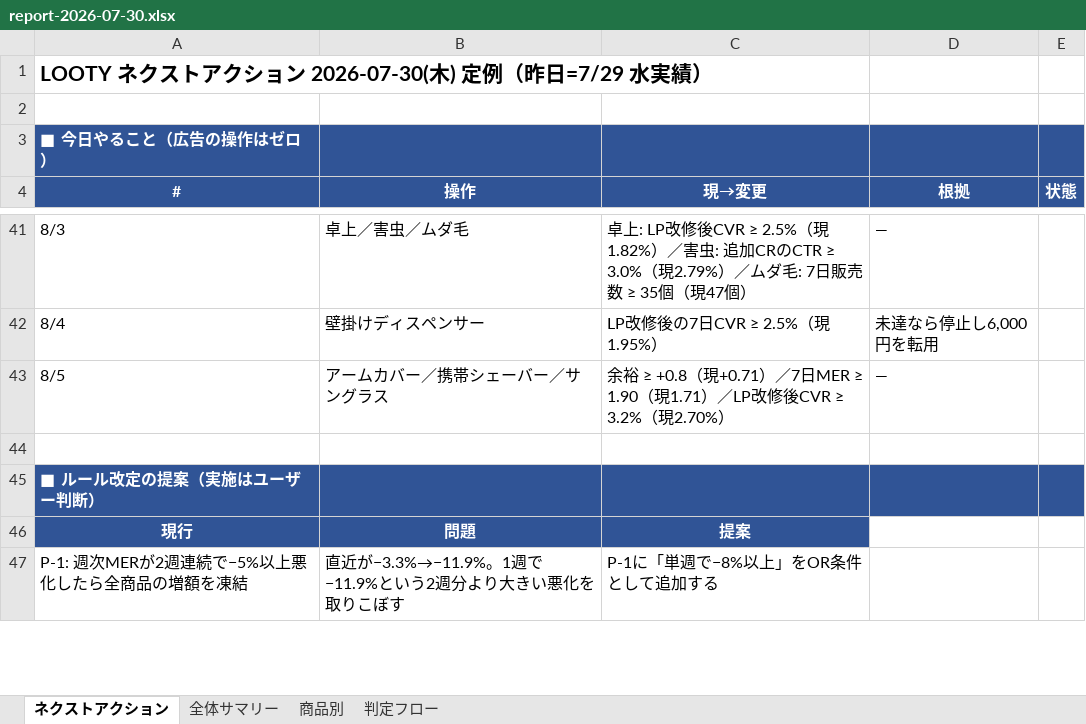
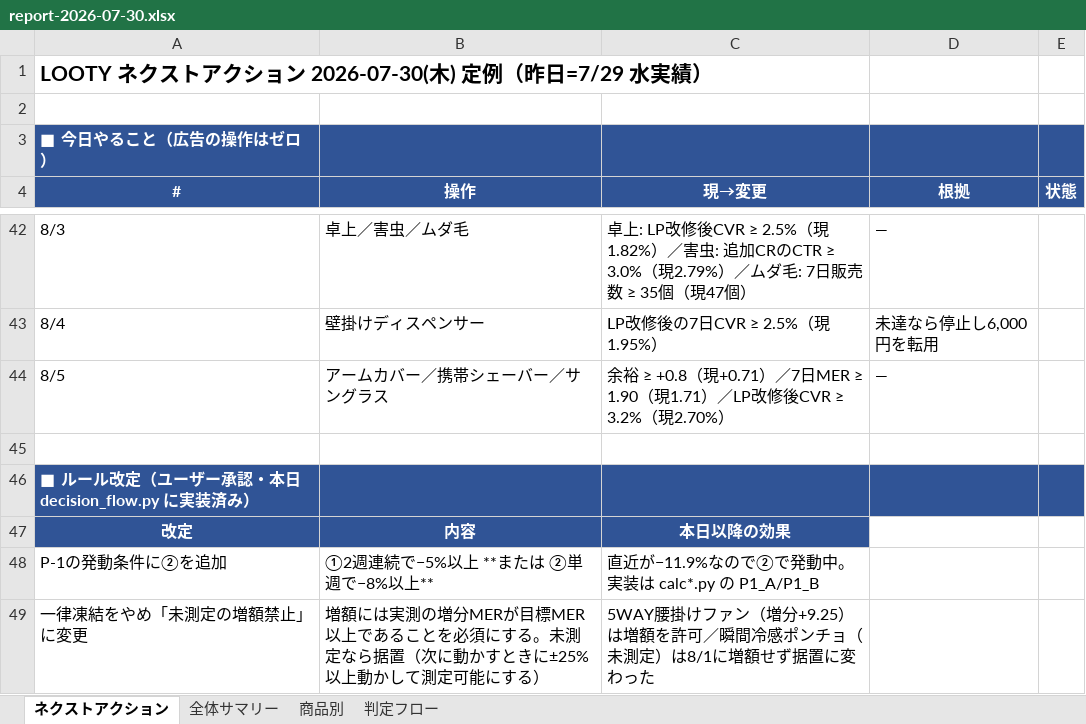
Before and after one commit to finracofficial-cmd/LOOana, an Excel workbook: data/reports/report-2026-07-30.xlsx, sheet ネクストアクション, drawn as a sheet; only a part is shown, gaps mark what is left out; values as stored, in another font and other column widths than the file's, no borders; removed rows and columns are numbered as before the commit, all else as after; the diff covers the shown part only; the diff names each change by its address in the sheet, - before the commit and + after, or states it on an @@ line.

```diff
--- a/data/reports/report-2026-07-30.xlsx (sheet ネクストアクション)
+++ b/data/reports/report-2026-07-30.xlsx (sheet ネクストアクション)
-A46 (#): ■ ルール改定の提案（実施はユーザー判断）
+A46 (#): ■ ルール改定（ユーザー承認・本日 decision_flow.py に実装済み）
-row 46: 現行 | 問題 | 提案
-row 47: P-1: 週次MERが2週連続で−5%以上悪化したら全商品の増額を凍結 | 直近が−3.3%→−11.9%。1週で−11.9%という2週分より大きい悪化を取りこぼす | P-1に「単週で−8%以上」をOR条件として追加する
+row 47: 改定 | 内容 | 本日以降の効果
+row 48: P-1の発動条件に②を追加 | ①2週連続で−5%以上 **または ②単週で−8%以上** | 直近が−11.9%なので②で発動中。実装は calc*.py の P1_A/P1_B
+row 49: 一律凍結をやめ「未測定の増額禁止」に変更 | 増額には実測の増分MERが目標MER以上であることを必須にする。未測定なら据置（次に動かすときに±25%以上動かして測定可能にする） | 5WAY腰掛けファン（増分+9.25）は増額を許可／瞬間冷感ポンチョ（未測定）は8/1に増額せず据置に変わった
```
Also changed, not shown: 8 added rows, 3 removed rows and 6 edited cells elsewhere in this sheet, sheet 商品別, sheet 判定フロー, 4 other files.
